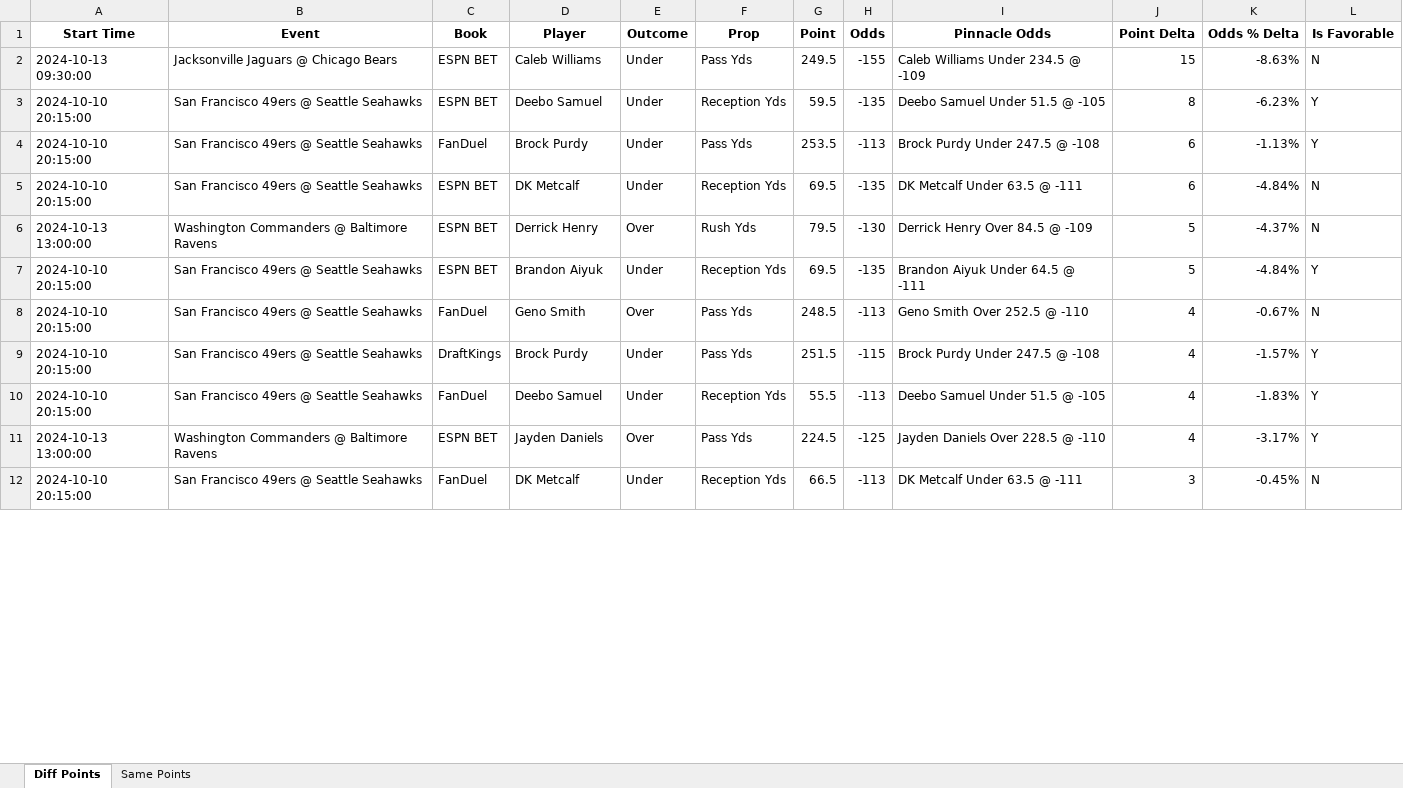
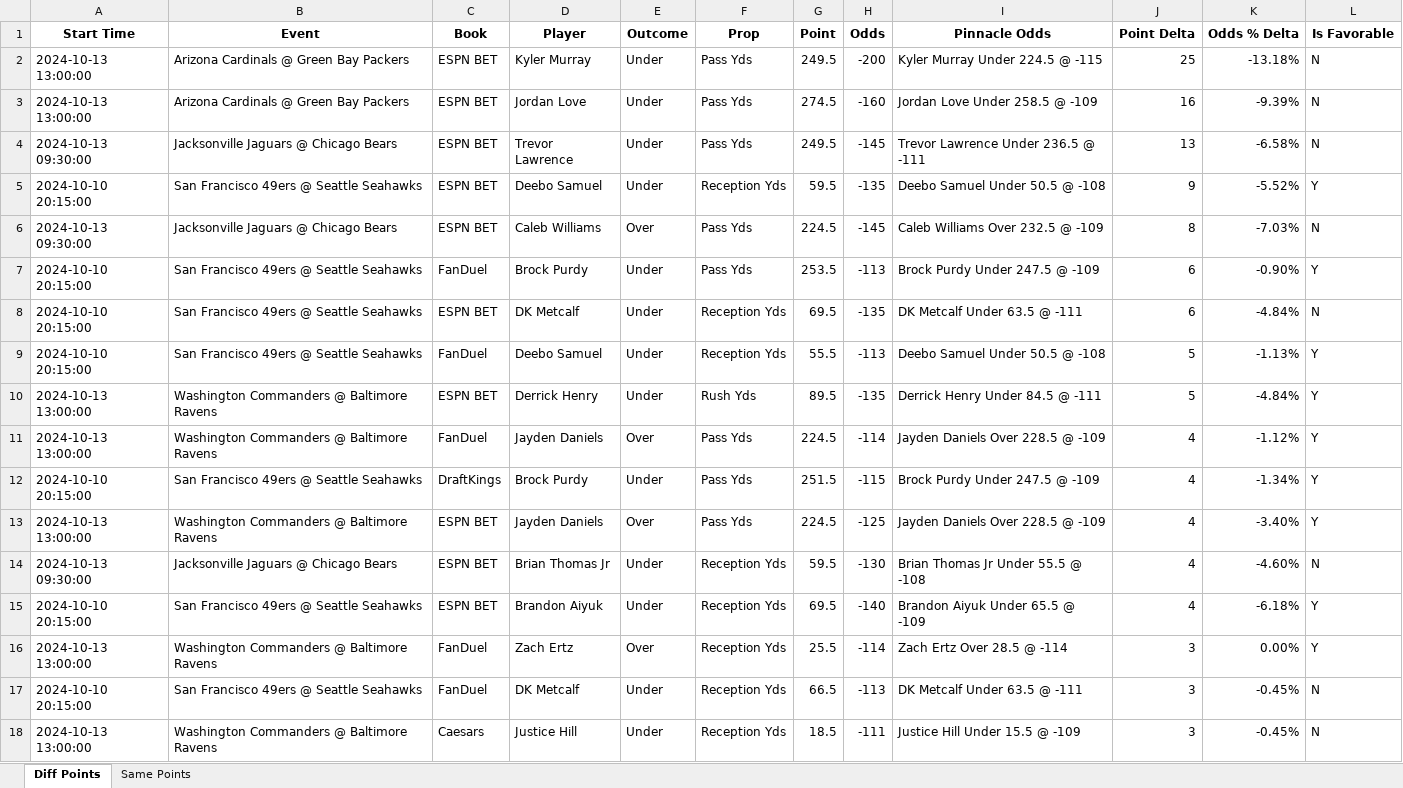
Before and after one commit to rahulShahCode/player-props-scraper, an Excel workbook: player_props.xlsx, sheet Diff Points, drawn as a sheet; only a part is shown; values as stored, in another font and other column widths than the file's, no borders; removed rows and columns are numbered as before the commit, all else as after; the diff covers the shown part only; the diff names each change by its address in the sheet, - before the commit and + after, or states it on an @@ line.

```diff
--- a/player_props.xlsx (sheet Diff Points)
+++ b/player_props.xlsx (sheet Diff Points)
+row 2: 2024-10-13 13:00:00 | Arizona Cardinals @ Green Bay Packers | ESPN BET | Kyler Murray | Under | Pass Yds | 249.5 | -200 | Kyler Murray Under 224.5 @ -115 | 25 | -13.18% | N
+row 3: 2024-10-13 13:00:00 | Arizona Cardinals @ Green Bay Packers | ESPN BET | Jordan Love | Under | Pass Yds | 274.5 | -160 | Jordan Love Under 258.5 @ -109 | 16 | -9.39% | N
-D4 (Player): Caleb Williams
+D4 (Player): Trevor Lawrence
-H4 (Odds): -155
+H4 (Odds): -145
-I4 (Pinnacle Odds): Caleb Williams Under 234.5 @ -109
+I4 (Pinnacle Odds): Trevor Lawrence Under 236.5 @ -111
-J4 (Point Delta): 15
+J4 (Point Delta): 13
-K4 (Odds % Delta): -8.63%
+K4 (Odds % Delta): -6.58%
-I5 (Pinnacle Odds): Deebo Samuel Under 51.5 @ -105
+I5 (Pinnacle Odds): Deebo Samuel Under 50.5 @ -108
-J5 (Point Delta): 8
+J5 (Point Delta): 9
-K5 (Odds % Delta): -6.23%
+K5 (Odds % Delta): -5.52%
+row 6: 2024-10-13 09:30:00 | Jacksonville Jaguars @ Chicago Bears | ESPN BET | Caleb Williams | Over | Pass Yds | 224.5 | -145 | Caleb Williams Over 232.5 @ -109 | 8 | -7.03% | N
-I7 (Pinnacle Odds): Brock Purdy Under 247.5 @ -108
+I7 (Pinnacle Odds): Brock Purdy Under 247.5 @ -109
-K7 (Odds % Delta): -1.13%
+K7 (Odds % Delta): -0.90%
+row 9: 2024-10-10 20:15:00 | San Francisco 49ers @ Seattle Seahawks | FanDuel | Deebo Samuel | Under | Reception Yds | 55.5 | -113 | Deebo Samuel Under 50.5 @ -108 | 5 | -1.13% | Y
-E10 (Outcome): Over
+E10 (Outcome): Under
-G10 (Point): 79.5
+G10 (Point): 89.5
-H10 (Odds): -130
+H10 (Odds): -135
-I10 (Pinnacle Odds): Derrick Henry Over 84.5 @ -109
+I10 (Pinnacle Odds): Derrick Henry Under 84.5 @ -111
-K10 (Odds % Delta): -4.37%
+K10 (Odds % Delta): -4.84%
-L10 (Is Favorable): N
+L10 (Is Favorable): Y
-row 7: 2024-10-10 20:15:00 | San Francisco 49ers @ Seattle Seahawks | ESPN BET | Brandon Aiyuk | Under | Reception Yds | 69.5 | -135 | Brandon Aiyuk Under 64.5 @ -111 | 5 | -4.84% | Y
-row 8: 2024-10-10 20:15:00 | San Francisco 49ers @ Seattle Seahawks | FanDuel | Geno Smith | Over | Pass Yds | 248.5 | -113 | Geno Smith Over 252.5 @ -110 | 4 | -0.67% | N
+row 11: 2024-10-13 13:00:00 | Washington Commanders @ Baltimore Ravens | FanDuel | Jayden Daniels | Over | Pass Yds | 224.5 | -114 | Jayden Daniels Over 228.5 @ -109 | 4 | -1.12% | Y
-I12 (Pinnacle Odds): Brock Purdy Under 247.5 @ -108
+I12 (Pinnacle Odds): Brock Purdy Under 247.5 @ -109
-K12 (Odds % Delta): -1.57%
+K12 (Odds % Delta): -1.34%
-row 10: 2024-10-10 20:15:00 | San Francisco 49ers @ Seattle Seahawks | FanDuel | Deebo Samuel | Under | Reception Yds | 55.5 | -113 | Deebo Samuel Under 51.5 @ -105 | 4 | -1.83% | Y
-I13 (Pinnacle Odds): Jayden Daniels Over 228.5 @ -110
+I13 (Pinnacle Odds): Jayden Daniels Over 228.5 @ -109
-K13 (Odds % Delta): -3.17%
+K13 (Odds % Delta): -3.40%
+row 14: 2024-10-13 09:30:00 | Jacksonville Jaguars @ Chicago Bears | ESPN BET | Brian Thomas Jr | Under | Reception Yds | 59.5 | -130 | Brian Thomas Jr Under 55.5 @ -108 | 4 | -4.60% | N
+row 15: 2024-10-10 20:15:00 | San Francisco 49ers @ Seattle Seahawks | ESPN BET | Brandon Aiyuk | Under | Reception Yds | 69.5 | -140 | Brandon Aiyuk Under 65.5 @ -109 | 4 | -6.18% | Y
+row 16: 2024-10-13 13:00:00 | Washington Commanders @ Baltimore Ravens | FanDuel | Zach Ertz | Over | Reception Yds | 25.5 | -114 | Zach Ertz Over 28.5 @ -114 | 3 | 0.00% | Y
+row 18: 2024-10-13 13:00:00 | Washington Commanders @ Baltimore Ravens | Caesars | Justice Hill | Under | Reception Yds | 18.5 | -111 | Justice Hill Under 15.5 @ -109 | 3 | -0.45% | N
```
Also changed, not shown: 42 added rows, 9 removed rows and 117 edited cells elsewhere in this sheet, sheet Same Points, 2 other files.
